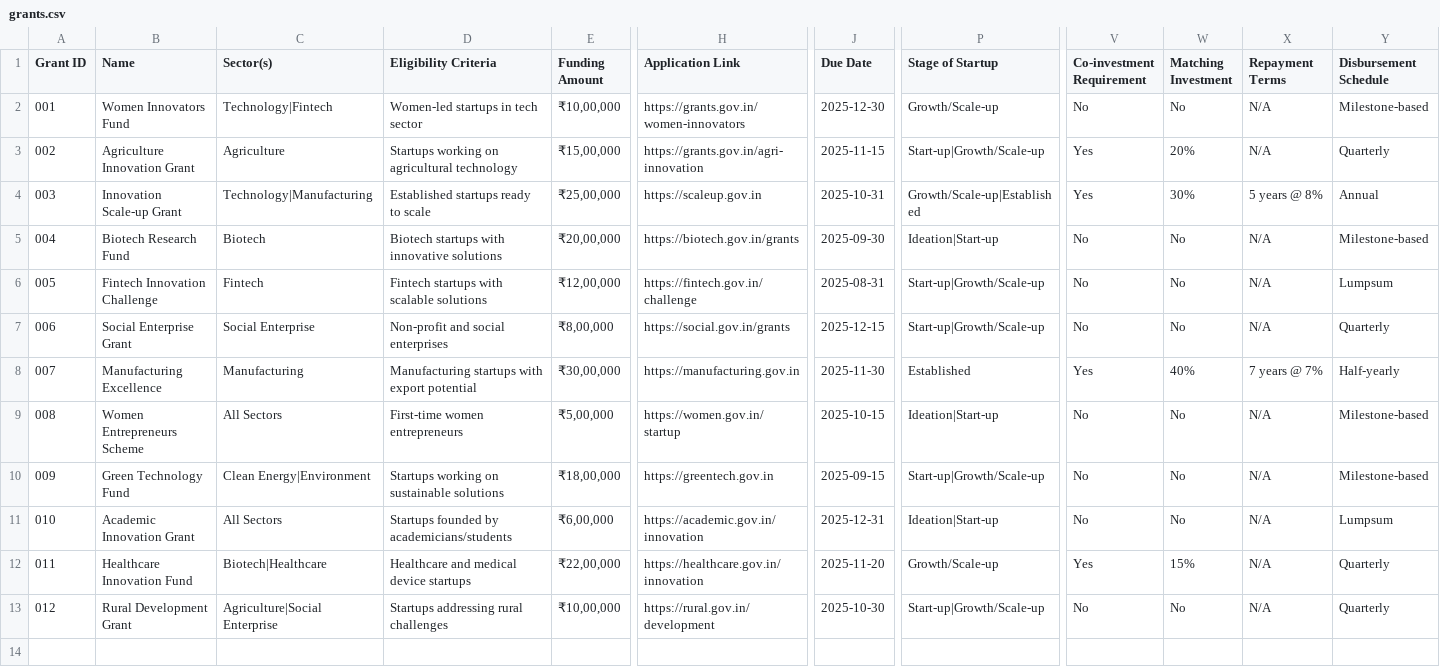
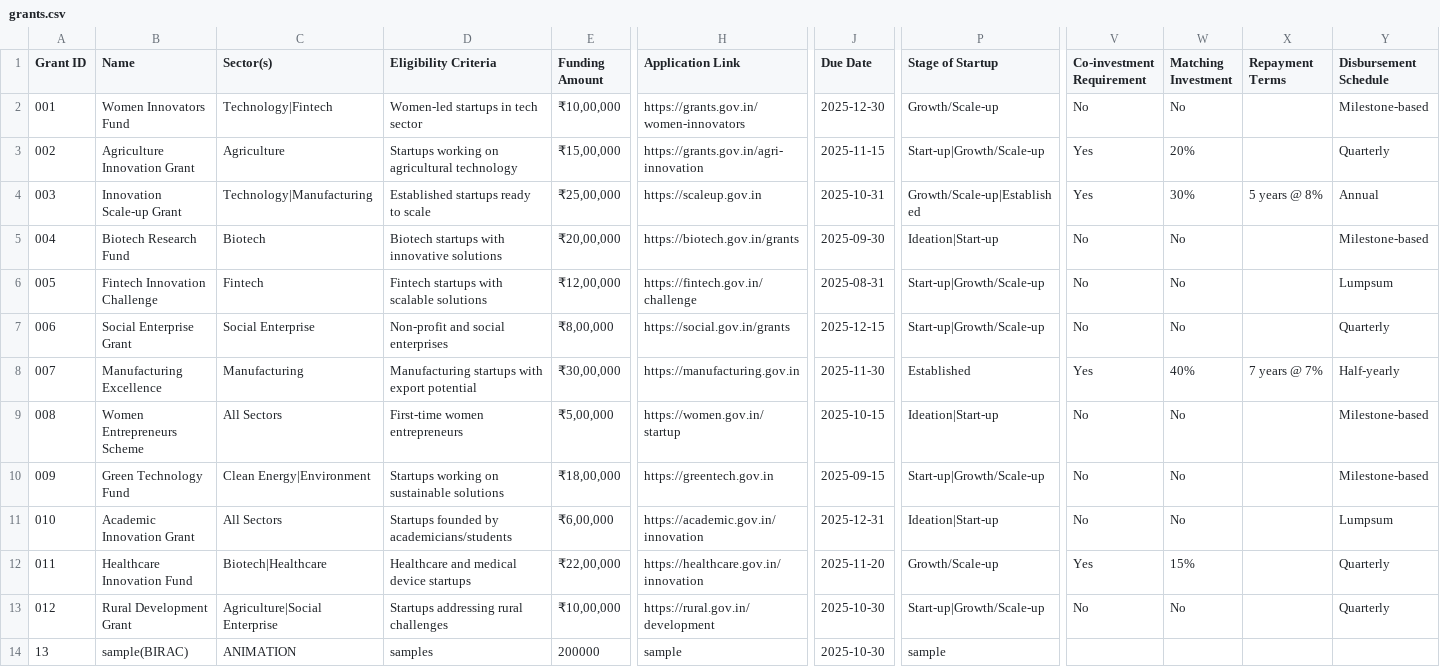
Before and after one commit to Aabidcr7/Grants_website_portal_final, a CSV file: backend/data/grants.csv, drawn as a sheet; only a part is shown, gaps mark what is left out; rows hold the shown columns only; the diff names each change by its address in the sheet, - before the commit and + after, or states it on an @@ line.

```diff
--- a/backend/data/grants.csv
+++ b/backend/data/grants.csv
-X2:X3 (Repayment Terms): N/A
+X2:X3 (Repayment Terms): (empty)
-X5:X7 (Repayment Terms): N/A
+X5:X7 (Repayment Terms): (empty)
-X9:X13 (Repayment Terms): N/A
+X9:X13 (Repayment Terms): (empty)
+row 14: 13 | sample(BIRAC) | ANIMATION | samples | 200000 | sample | 2025-10-30 | sample
```
Also changed, not shown: backend/data/grant_tracking.csv, backend/data/startups.csv, 21 other files.
